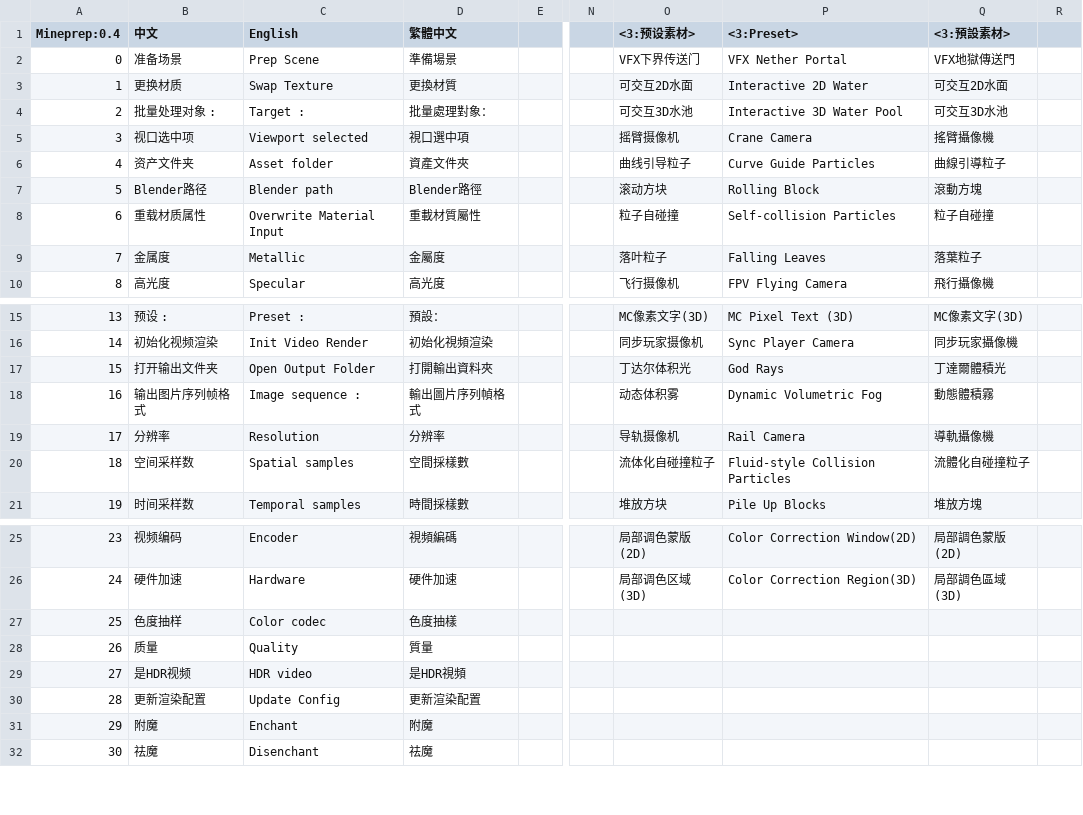
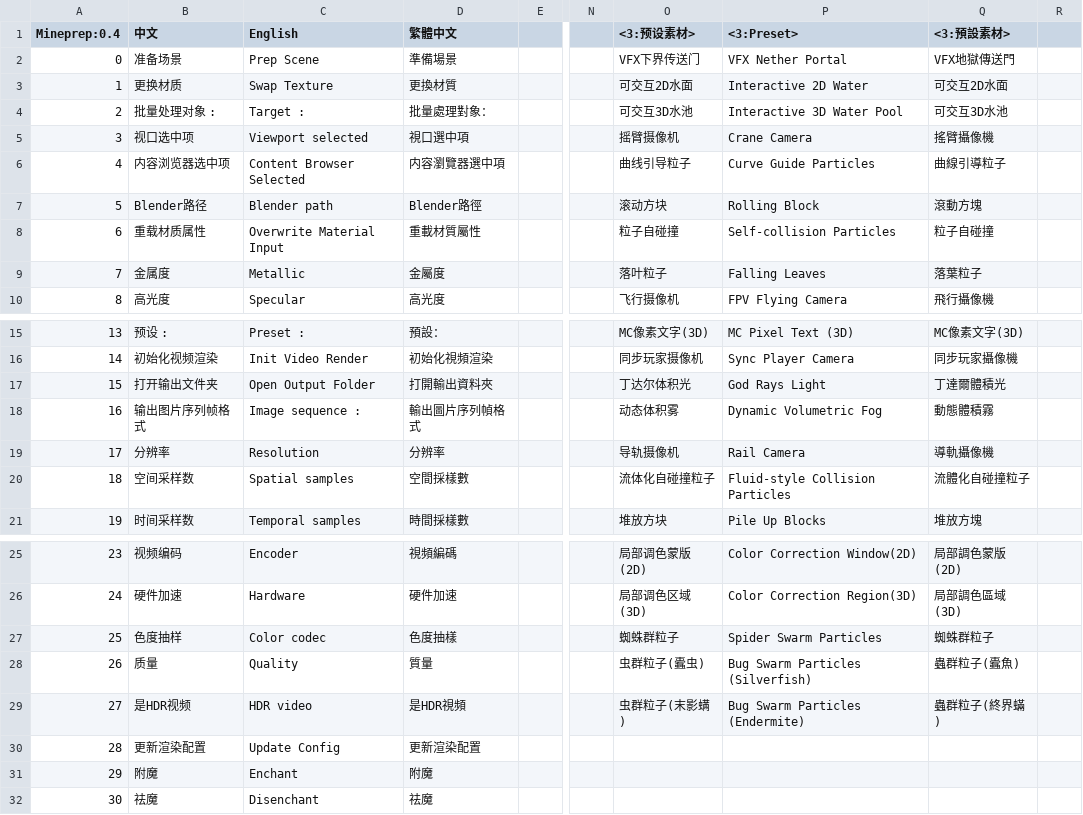
Before and after one commit to piggestpig/Unreal-Mineprep, a CSV file: Mineprep/插件贴图/语言本地化_language_localization.csv, drawn as a sheet; only a part is shown, gaps mark what is left out; the diff names each change by its address in the sheet, - before the commit and + after, or states it on an @@ line.

```diff
--- a/Mineprep/插件贴图/语言本地化_language_localization.csv
+++ b/Mineprep/插件贴图/语言本地化_language_localization.csv
-B6 (中文): 资产文件夹
+B6 (中文): 内容浏览器选中项
-C6 (English): Asset folder
+C6 (English): Content Browser Selected
-D6 (繁體中文): 資產文件夾
+D6 (繁體中文): 内容瀏覽器選中項
-P17 (<3:Preset>): God Rays
+P17 (<3:Preset>): God Rays Light
-O27 (<3:预设素材>): (empty)
+O27 (<3:预设素材>): 蜘蛛群粒子
-P27 (<3:Preset>): (empty)
+P27 (<3:Preset>): Spider Swarm Particles
-Q27 (<3:預設素材>): (empty)
+Q27 (<3:預設素材>): 蜘蛛群粒子
-O28 (<3:预设素材>): (empty)
+O28 (<3:预设素材>): 虫群粒子(蠹虫)
-P28 (<3:Preset>): (empty)
+P28 (<3:Preset>): Bug Swarm Particles (Silverfish)
-Q28 (<3:預設素材>): (empty)
+Q28 (<3:預設素材>): 蟲群粒子(蠹魚)
-O29 (<3:预设素材>): (empty)
+O29 (<3:预设素材>): 虫群粒子(末影螨)
-P29 (<3:Preset>): (empty)
+P29 (<3:Preset>): Bug Swarm Particles (Endermite)
-Q29 (<3:預設素材>): (empty)
+Q29 (<3:預設素材>): 蟲群粒子(終界蟎)
```
Also changed, not shown: 47 other files.
